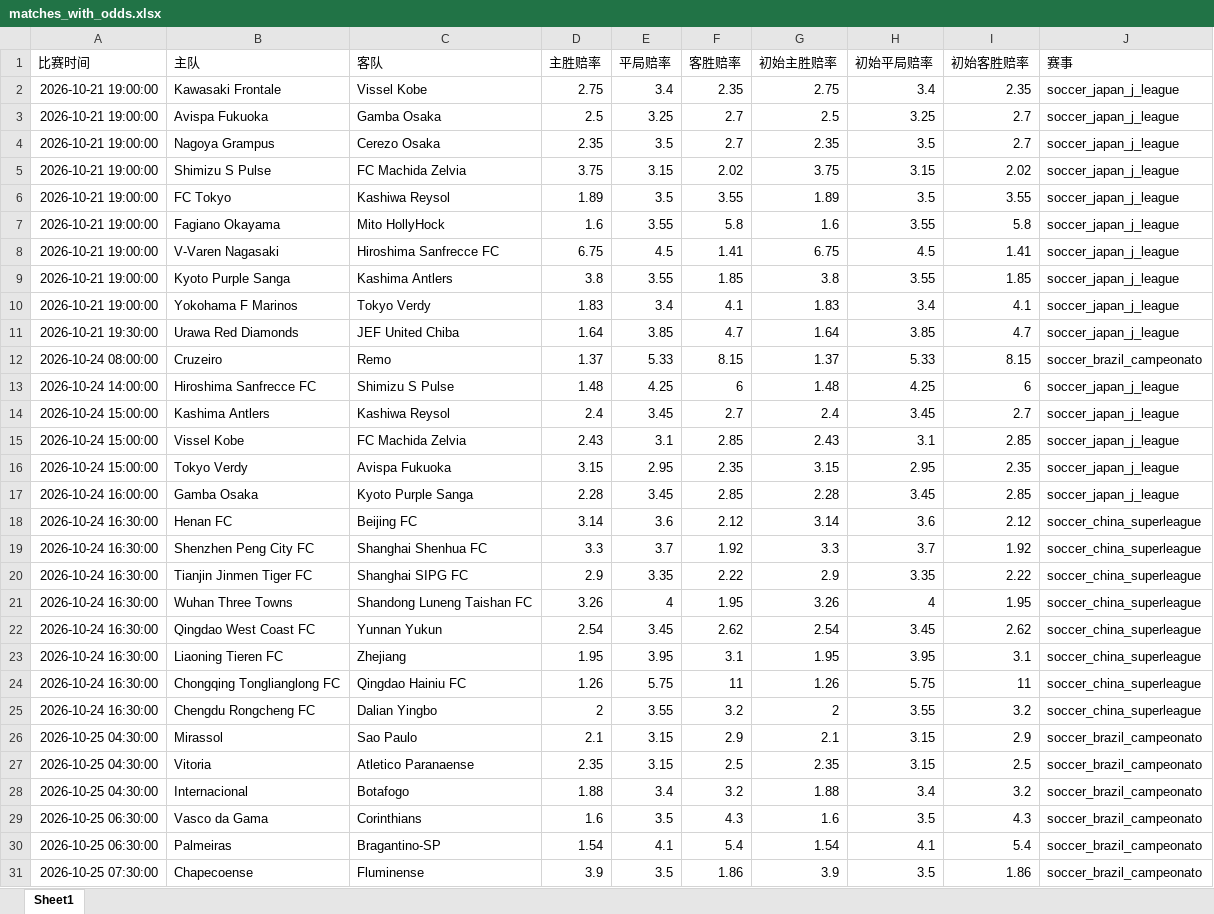
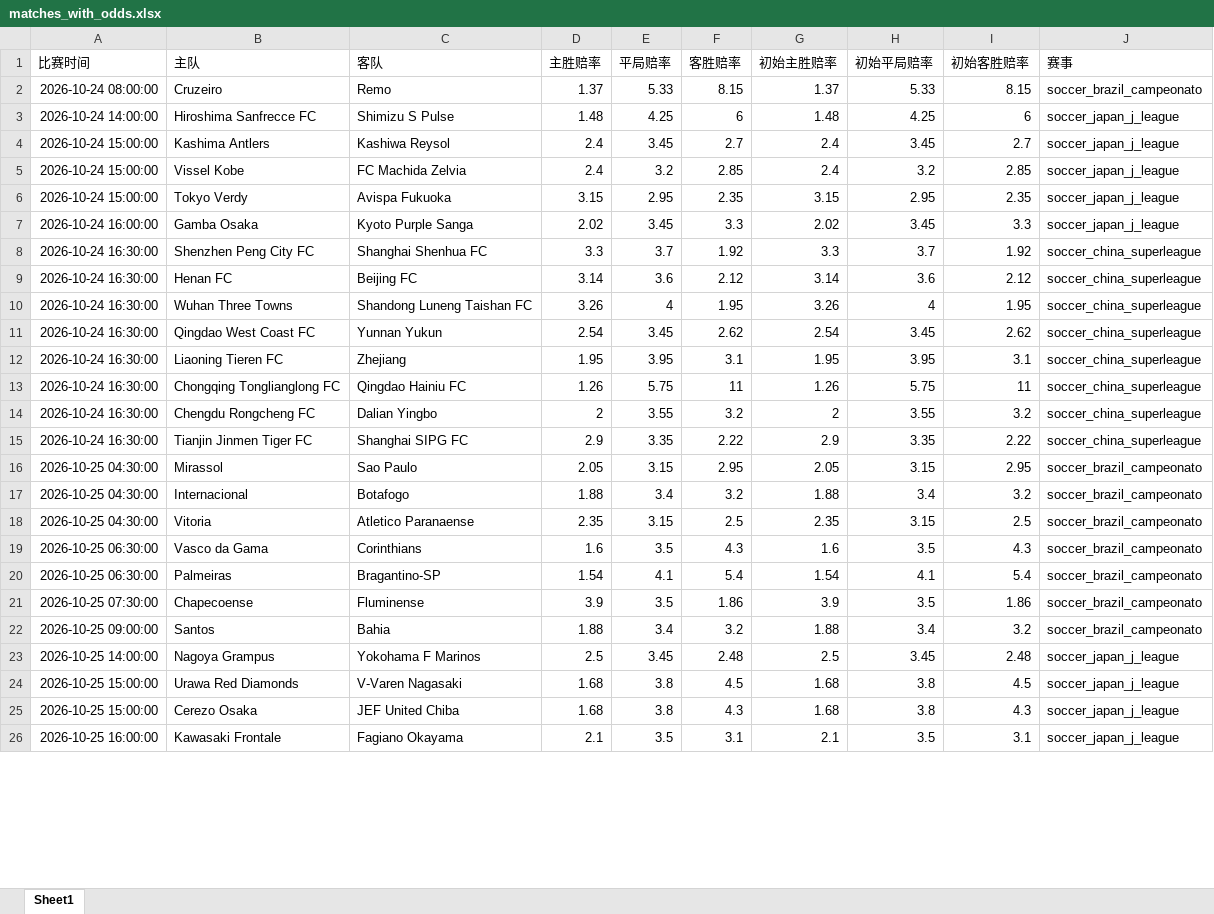
Before and after one commit to mynametengfei-coder/football_model, an Excel workbook: matches_with_odds.xlsx, sheet Sheet1, drawn as a sheet; only a part is shown; the shorter side is filled out with more unchanged rows; values as stored, in another font and other column widths than the file's, no borders; removed rows and columns are numbered as before the commit, all else as after; the diff covers the shown part only; the diff names each change by its address in the sheet, - before the commit and + after, or states it on an @@ line.

```diff
--- a/matches_with_odds.xlsx (sheet Sheet1)
+++ b/matches_with_odds.xlsx (sheet Sheet1)
-row 2: 2026-10-21 19:00:00 | Kawasaki Frontale | Vissel Kobe | 2.75 | 3.4 | 2.35 | 2.75 | 3.4 | 2.35 | soccer_japan_j_league
-row 3: 2026-10-21 19:00:00 | Avispa Fukuoka | Gamba Osaka | 2.5 | 3.25 | 2.7 | 2.5 | 3.25 | 2.7 | soccer_japan_j_league
-row 4: 2026-10-21 19:00:00 | Nagoya Grampus | Cerezo Osaka | 2.35 | 3.5 | 2.7 | 2.35 | 3.5 | 2.7 | soccer_japan_j_league
-row 5: 2026-10-21 19:00:00 | Shimizu S Pulse | FC Machida Zelvia | 3.75 | 3.15 | 2.02 | 3.75 | 3.15 | 2.02 | soccer_japan_j_league
-row 6: 2026-10-21 19:00:00 | FC Tokyo | Kashiwa Reysol | 1.89 | 3.5 | 3.55 | 1.89 | 3.5 | 3.55 | soccer_japan_j_league
-row 7: 2026-10-21 19:00:00 | Fagiano Okayama | Mito HollyHock | 1.6 | 3.55 | 5.8 | 1.6 | 3.55 | 5.8 | soccer_japan_j_league
-row 8: 2026-10-21 19:00:00 | V-Varen Nagasaki | Hiroshima Sanfrecce FC | 6.75 | 4.5 | 1.41 | 6.75 | 4.5 | 1.41 | soccer_japan_j_league
-row 9: 2026-10-21 19:00:00 | Kyoto Purple Sanga | Kashima Antlers | 3.8 | 3.55 | 1.85 | 3.8 | 3.55 | 1.85 | soccer_japan_j_league
-row 10: 2026-10-21 19:00:00 | Yokohama F Marinos | Tokyo Verdy | 1.83 | 3.4 | 4.1 | 1.83 | 3.4 | 4.1 | soccer_japan_j_league
-row 11: 2026-10-21 19:30:00 | Urawa Red Diamonds | JEF United Chiba | 1.64 | 3.85 | 4.7 | 1.64 | 3.85 | 4.7 | soccer_japan_j_league
-D5 (主胜赔率): 2.43
+D5 (主胜赔率): 2.4
-E5 (平局赔率): 3.1
+E5 (平局赔率): 3.2
-G5 (初始主胜赔率): 2.43
+G5 (初始主胜赔率): 2.4
-H5 (初始平局赔率): 3.1
+H5 (初始平局赔率): 3.2
-D7 (主胜赔率): 2.28
+D7 (主胜赔率): 2.02
-F7 (客胜赔率): 2.85
+F7 (客胜赔率): 3.3
-G7 (初始主胜赔率): 2.28
+G7 (初始主胜赔率): 2.02
-I7 (初始客胜赔率): 2.85
+I7 (初始客胜赔率): 3.3
@@ row 19 moved to row 8: 2026-10-24 16:30:00 @@
@@ row 20 moved to row 15: 2026-10-24 16:30:00 @@
-D16 (主胜赔率): 2.1
+D16 (主胜赔率): 2.05
-F16 (客胜赔率): 2.9
+F16 (客胜赔率): 2.95
-G16 (初始主胜赔率): 2.1
+G16 (初始主胜赔率): 2.05
-I16 (初始客胜赔率): 2.9
+I16 (初始客胜赔率): 2.95
@@ row 28 moved to row 17: 2026-10-25 04:30:00 @@
```
Also changed, not shown: 1 added row, 1 removed row, 1 moved row and 4 edited cells elsewhere in this sheet, odds_history.xlsx.
